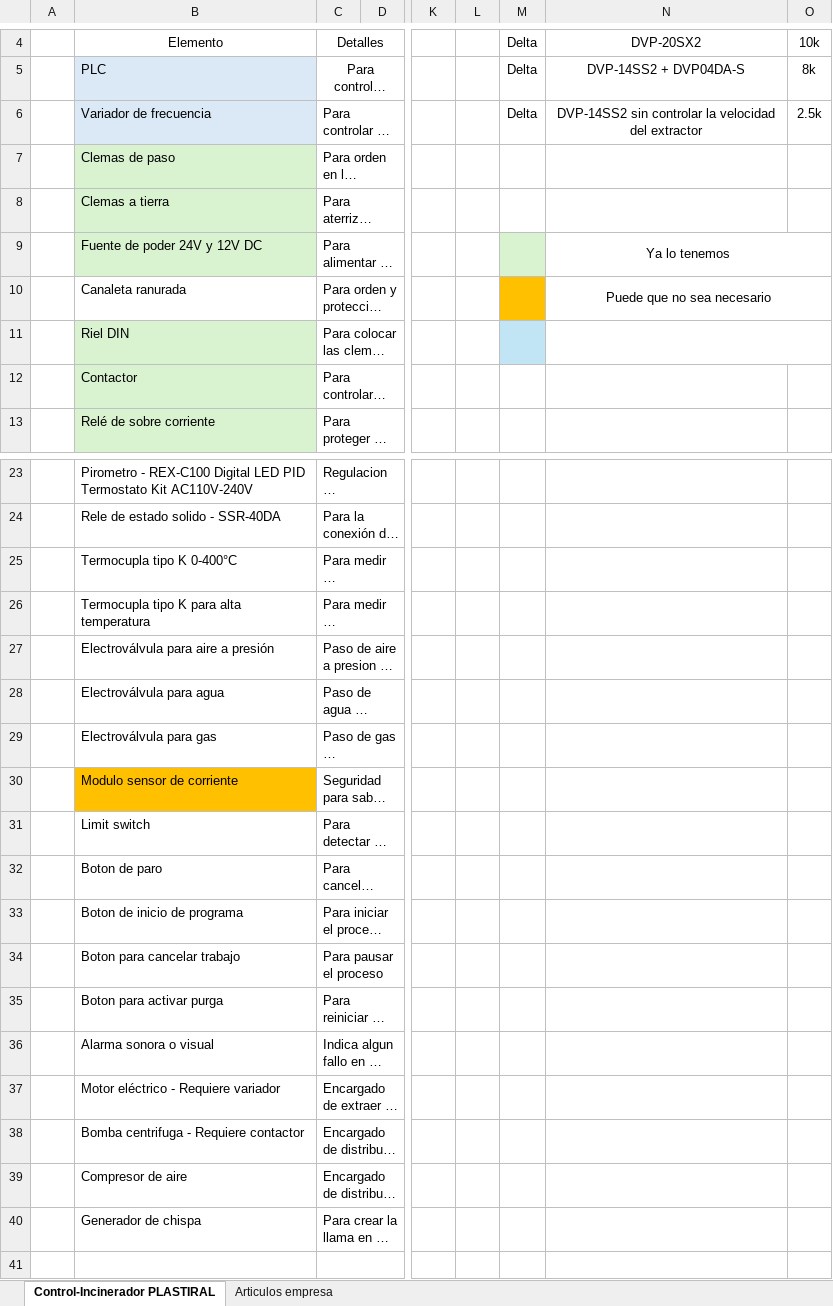
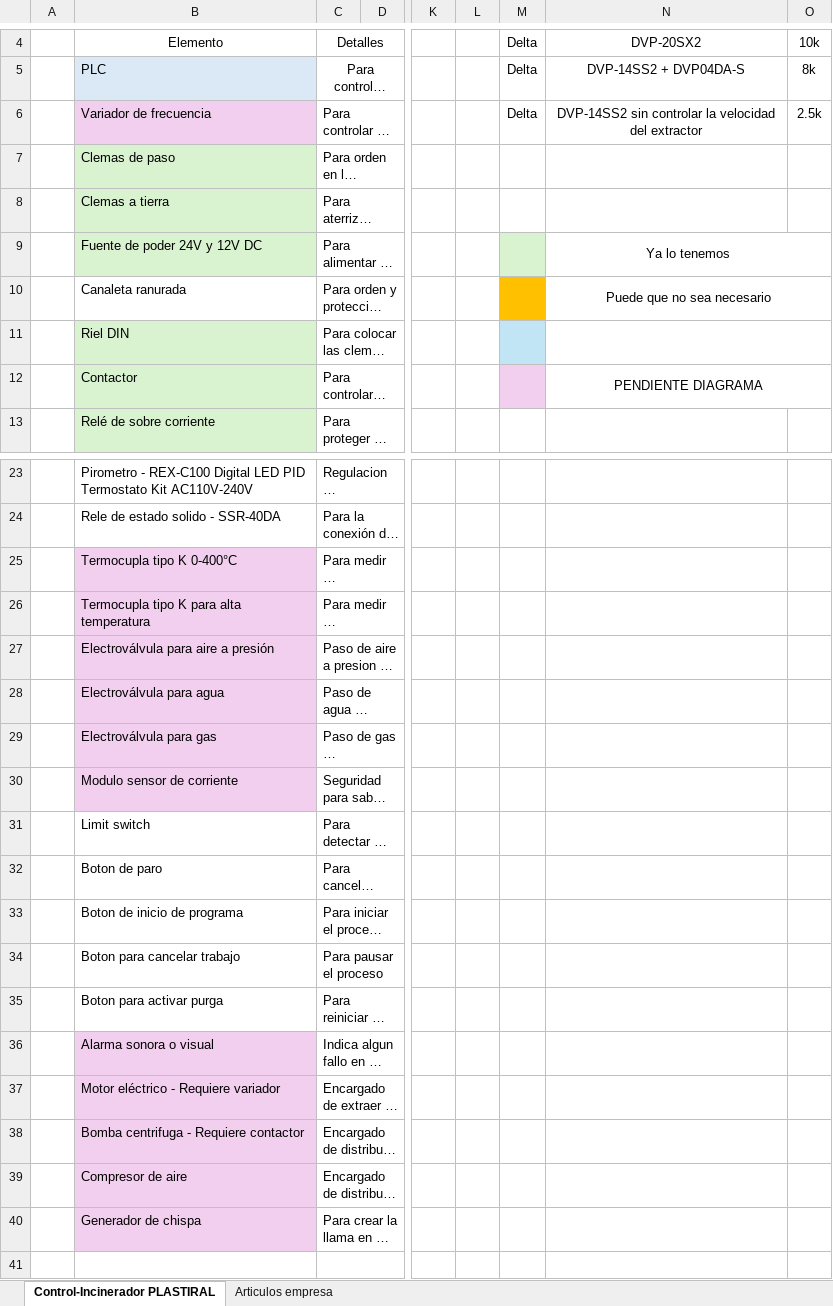
Before and after one commit to hector-ortega/Proyecto, an Excel workbook: Formulacion.xlsx, sheet Control-Incinerador PLASTIRAL, drawn as a sheet; only a part is shown, gaps mark what is left out; long unchanged cells end in …; values as stored, in another font and other column widths than the file's, no borders; the diff names each change by its address in the sheet, - before the commit and + after, or states it on an @@ line.

Commit message:
ACTUALIZACION DIAGRAMA ELECTRICO

```diff
--- a/Formulacion.xlsx (sheet Control-Incinerador PLASTIRAL)
+++ b/Formulacion.xlsx (sheet Control-Incinerador PLASTIRAL)
-B6 fill: #DBE9F7
+B6 fill: #F2CFEE
-M12 fill: none
+M12 fill: #F2CFEE
-N12: (empty)
+N12: PENDIENTE DIAGRAMA
+N12:O12 merged
-B25:B29 fill: none
+B25:B29 fill: #F2CFEE
-B30 fill: #FFC000
+B30 fill: #F2CFEE
-B36:B40 fill: none
+B36:B40 fill: #F2CFEE
```
Also changed, not shown: 2 other files.
